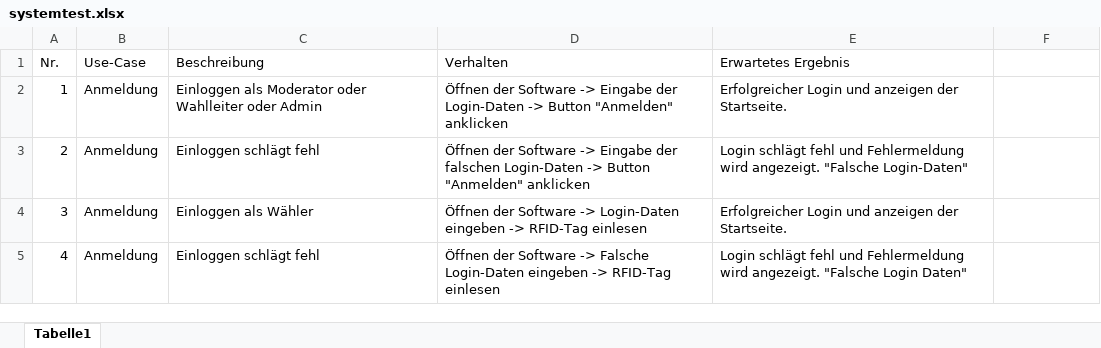
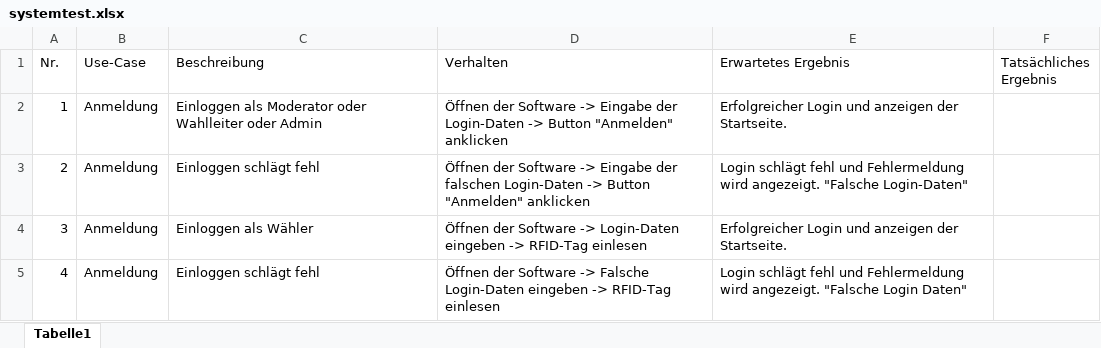
Before and after one commit to yourChoiceHO/Documentation, an Excel workbook: Testdokumente/Systemtest/systemtest.xlsx, sheet Tabelle1, drawn as a sheet; only a part is shown; values as stored, in another font and other column widths than the file's, no borders; the diff names each change by its address in the sheet, - before the commit and + after, or states it on an @@ line.

```diff
--- a/Testdokumente/Systemtest/systemtest.xlsx (sheet Tabelle1)
+++ b/Testdokumente/Systemtest/systemtest.xlsx (sheet Tabelle1)
-F1: (empty)
+F1: Tatsächliches Ergebnis
```
Also changed, not shown: 2 other files.
